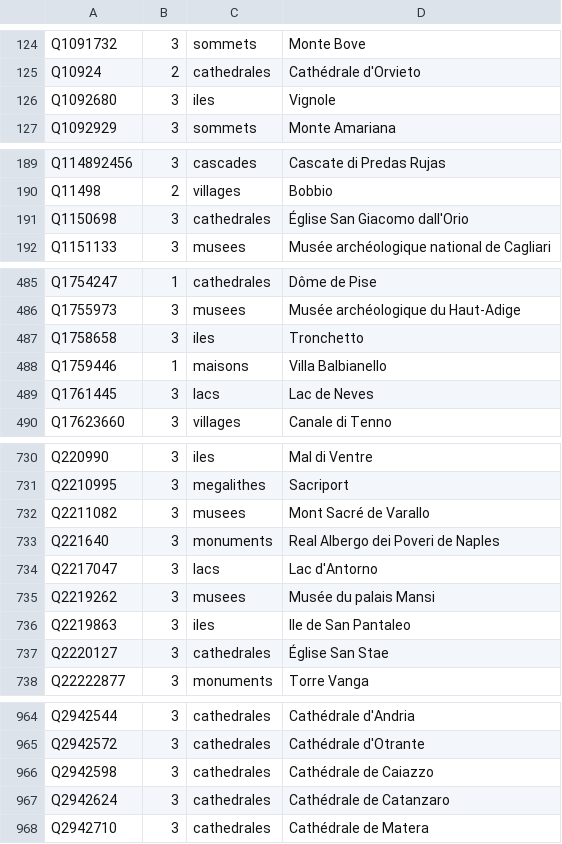
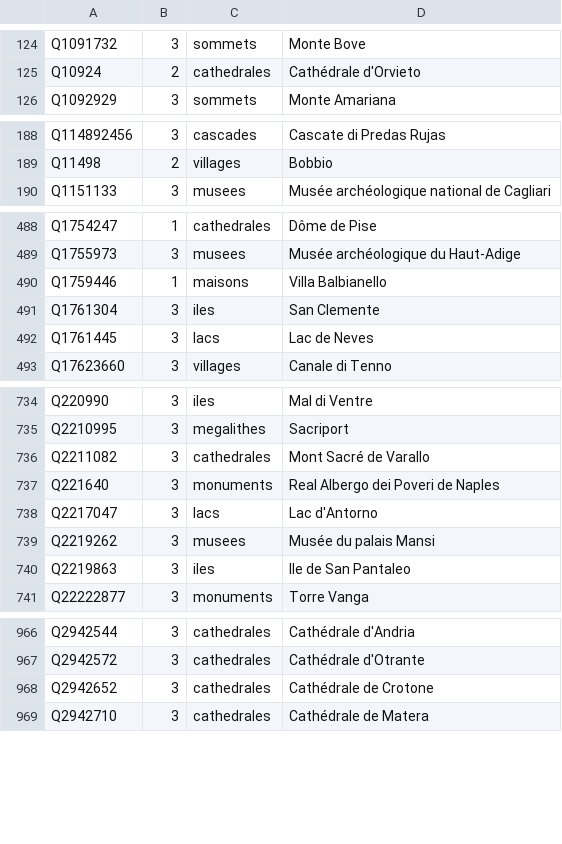
Before and after one commit to alexnr10/roam, a CSV file: pipeline/data/it/manual/tiers.csv, drawn as a sheet; only a part is shown, gaps mark what is left out; the diff covers the shown part only.

```diff
--- a/pipeline/data/it/manual/tiers.csv
+++ b/pipeline/data/it/manual/tiers.csv
@@ -125,3 +125,2 @@ Q1091732,3,sommets,Monte Bove
 Q10924,2,cathedrales,Cathédrale d'Orvieto
-Q1092680,3,iles,Vignole
 Q1092929,3,sommets,Monte Amariana
@@ -190,3 +189,2 @@ Q114892456,3,cascades,Cascate di Predas Rujas
 Q11498,2,villages,Bobbio
-Q1150698,3,cathedrales,Église San Giacomo dall'Orio
 Q1151133,3,musees,Musée archéologique national de Cagliari
@@ -486,4 +489,4 @@ Q1754247,1,cathedrales,Dôme de Pise
 Q1755973,3,musees,Musée archéologique du Haut-Adige
-Q1758658,3,iles,Tronchetto
 Q1759446,1,maisons,Villa Balbianello
+Q1761304,3,iles,San Clemente
 Q1761445,3,lacs,Lac de Neves
@@ -731,3 +735,3 @@ Q220990,3,iles,Mal di Ventre
 Q2210995,3,megalithes,Sacriport
-Q2211082,3,musees,Mont Sacré de Varallo
+Q2211082,3,cathedrales,Mont Sacré de Varallo
 Q221640,3,monuments,Real Albergo dei Poveri de Naples
@@ -736,3 +740,2 @@ Q2219262,3,musees,Musée du palais Mansi
 Q2219863,3,iles,Ile de San Pantaleo
-Q2220127,3,cathedrales,Église San Stae
 Q22222877,3,monuments,Torre Vanga
@@ -965,4 +967,3 @@ Q2942544,3,cathedrales,Cathédrale d'Andria
 Q2942572,3,cathedrales,Cathédrale d'Otrante
-Q2942598,3,cathedrales,Cathédrale de Caiazzo
-Q2942624,3,cathedrales,Cathédrale de Catanzaro
+Q2942652,3,cathedrales,Cathédrale de Crotone
 Q2942710,3,cathedrales,Cathédrale de Matera
```
Also changed, not shown: 13 added rows, 7 removed rows and 2 edited cells elsewhere in this file, pipeline/data/it/manual/decisions.csv, pipeline/data/it/manual/themes.csv.
